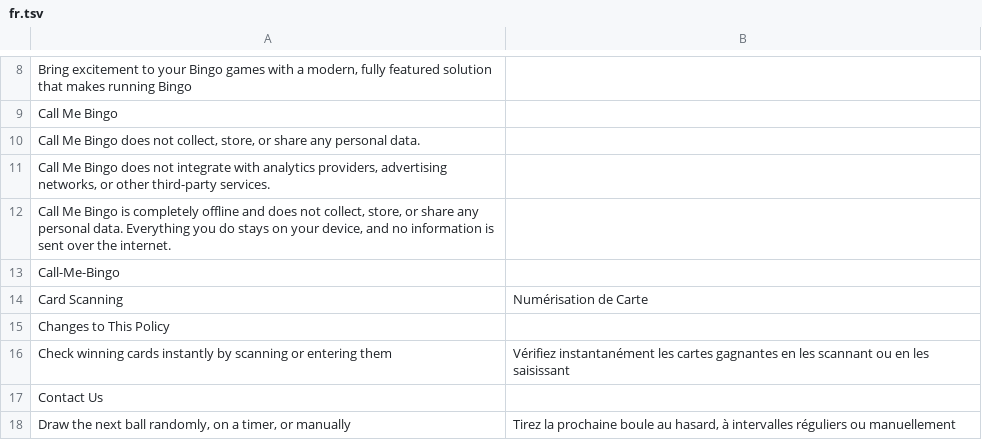
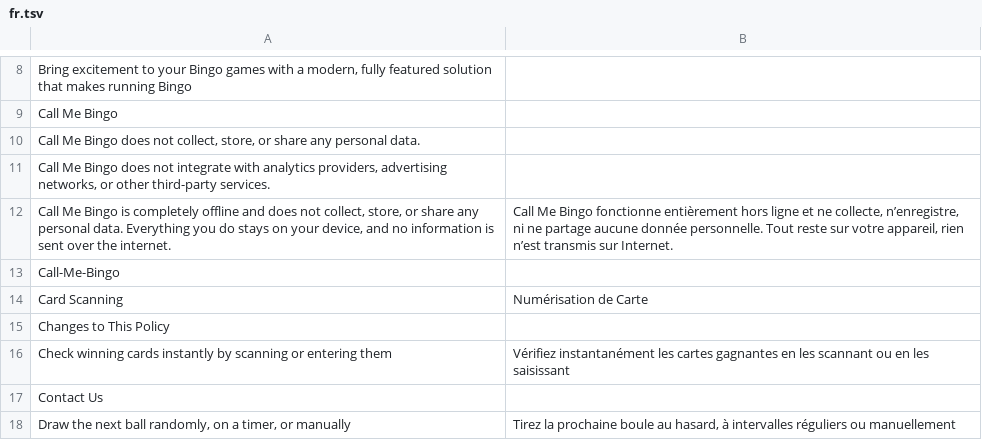
Before and after one commit to alexandrerochette/acajou.website, a TSV file: translations/fr.tsv, drawn as a sheet; only a part is shown, gaps mark what is left out.

```diff
--- a/translations/fr.tsv
+++ b/translations/fr.tsv
@@ -11,3 +11,3 @@ Call Me Bingo does not collect, store, or share any personal data.
 Call Me Bingo does not integrate with analytics providers, advertising networks, or other third-party services.	
-Call Me Bingo is completely offline and does not collect, store, or share any personal data. Everything you do stays on your device, and no information is sent over the internet.	
+Call Me Bingo is completely offline and does not collect, store, or share any personal data. Everything you do stays on your device, and no information is sent over the internet.	Call Me Bingo fonctionne entièrement hors ligne et ne collecte, n’enregistre, ni ne partage aucune donnée personnelle. Tout reste sur votre appareil, rien n’est transmis sur Internet.
 Call-Me-Bingo	
```
Also changed, not shown: 12 other files.
